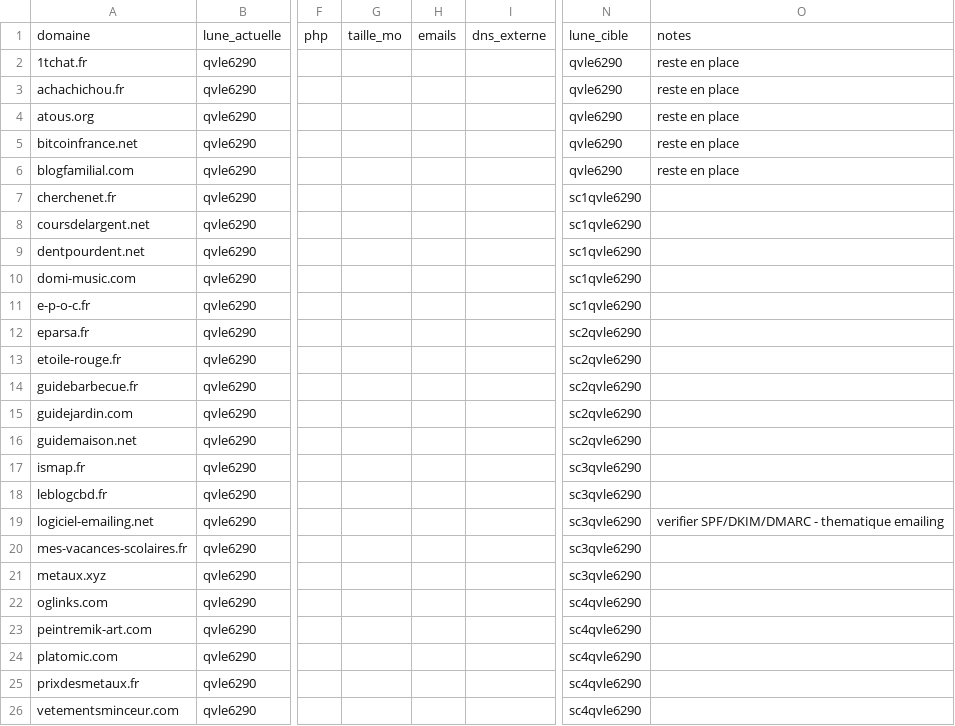
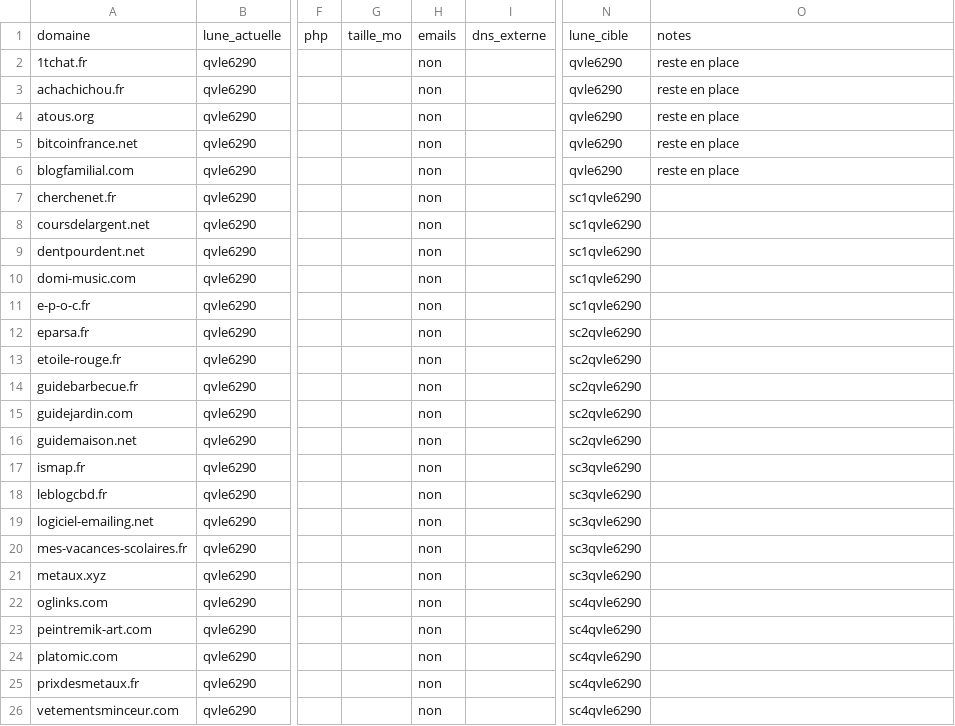
Before and after one commit to webandseo/webandseo, a CSV file: o2switch/plan/qvle6290/inventaire.csv, drawn as a sheet; only a part is shown, gaps mark what is left out; the diff names each change by its address in the sheet, - before the commit and + after, or states it on an @@ line.

```diff
--- a/o2switch/plan/qvle6290/inventaire.csv
+++ b/o2switch/plan/qvle6290/inventaire.csv
-H2:H26: (empty)
+H2:H26: non
-O19: verifier SPF/DKIM/DMARC - thematique emailing
+O19: (empty)
```
Also changed, not shown: 5 other files.
